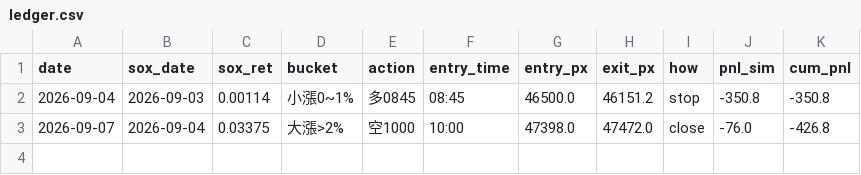
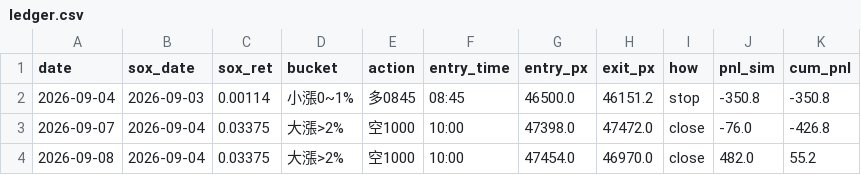
Before and after one commit to shihpc/taiwan-backtest, a CSV file: walkforward/ledger.csv, drawn as a sheet.

```diff
--- a/walkforward/ledger.csv
+++ b/walkforward/ledger.csv
@@ -3 +3,2 @@ date,sox_date,sox_ret,bucket,action,entry_time,entry_px,exit_px,how,pnl_sim,cum_
 2026-09-07,2026-09-04,0.03375,大漲>2%,空1000,10:00,47398.0,47472.0,close,-76.0,-426.8
+2026-09-08,2026-09-04,0.03375,大漲>2%,空1000,10:00,47454.0,46970.0,close,482.0,55.2
```
